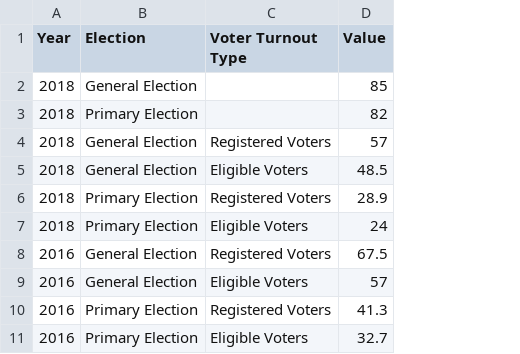
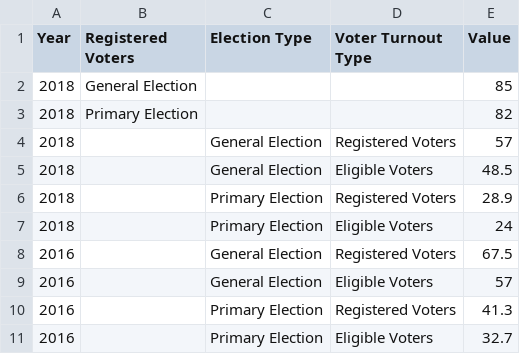
Before and after one commit to CityOfLosAngeles/open-sdg-data-starter, a CSV file: data/indicator_16-7-2.csv, drawn as a sheet; only a part is shown; addresses are those after the commit; the diff names each change by its address in the sheet, - before the commit and + after, or states it on an @@ line.

Commit message:
Add files via upload

```diff
--- a/data/indicator_16-7-2.csv
+++ b/data/indicator_16-7-2.csv
+column B (Registered Voters), rows 2-3: General Election | Primary Election
-C1: Election
+C1: Election Type
-C2 (Election Type): General Election
+C2 (Election Type): (empty)
-C3 (Election Type): Primary Election
+C3 (Election Type): (empty)
```
